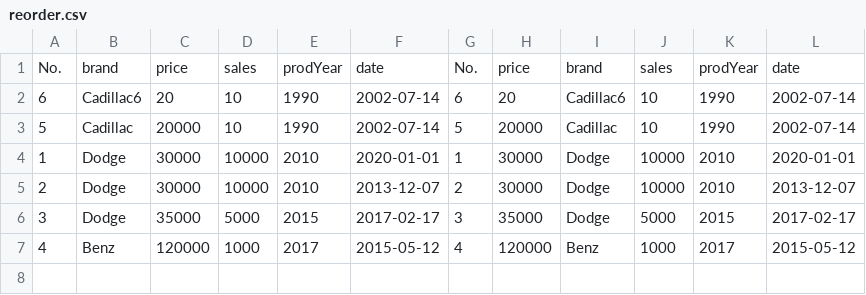
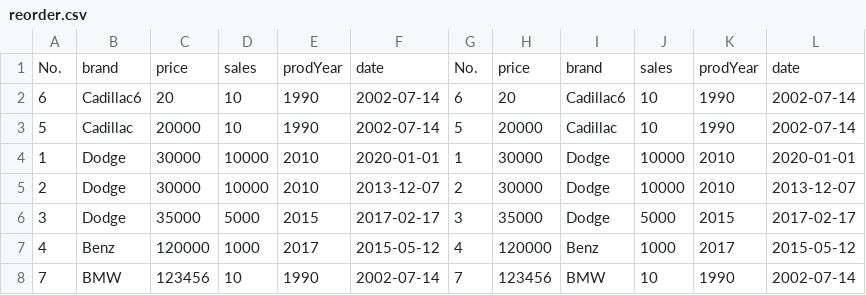
Before and after one commit to maryamsharifinia/createDsl, a CSV file: my_dsl/reorder.csv, drawn as a sheet; the diff names each change by its address in the sheet, - before the commit and + after, or states it on an @@ line.

```diff
--- a/my_dsl/reorder.csv
+++ b/my_dsl/reorder.csv
+row 8: 7 | BMW | 123456 | 10 | 1990 | 2002-07-14 | 7 | 123456 | BMW | 10 | 1990 | 2002-07-14
```
Also changed, not shown: my_dsl/add_col_named.csv, my_dsl/data_type.csv, 17 other files.
